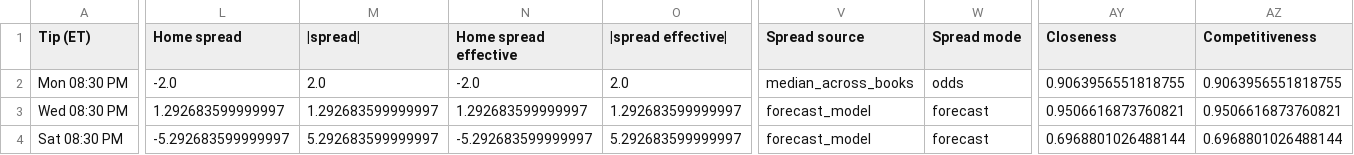
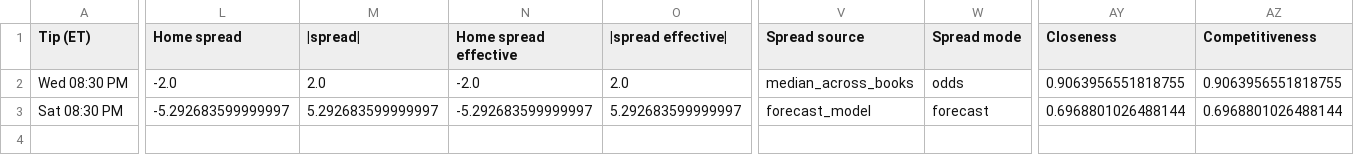
Before and after one commit to sejaldua/nba-watchability, a CSV file: data/forecast/latest.csv, drawn as a sheet; only a part is shown, gaps mark what is left out; removed rows and columns are numbered as before the commit, all else as after; rows hold the shown columns only; the diff covers the shown part only; the diff names each change by its address in the sheet, - before the commit and + after, or states it on an @@ line.

```diff
--- a/data/forecast/latest.csv
+++ b/data/forecast/latest.csv
-row 2: Mon 08:30 PM | -2.0 | 2.0 | -2.0 | 2.0 | median_across_books | odds | 0.9063956551818755 | 0.9063956551818755
-L2 (Home spread): 1.292683599999997
+L2 (Home spread): -2.0
-M2 (|spread|): 1.292683599999997
+M2 (|spread|): 2.0
-N2 (Home spread effective): 1.292683599999997
+N2 (Home spread effective): -2.0
-O2 (|spread effective|): 1.292683599999997
+O2 (|spread effective|): 2.0
-V2 (Spread source): forecast_model
+V2 (Spread source): median_across_books
-W2 (Spread mode): forecast
+W2 (Spread mode): odds
-AY2 (Closeness): 0.9506616873760821
+AY2 (Closeness): 0.9063956551818755
-AZ2 (Competitiveness): 0.9506616873760821
+AZ2 (Competitiveness): 0.9063956551818755
```
Also changed, not shown: 2 edited cells elsewhere in this file, 2 other files.
